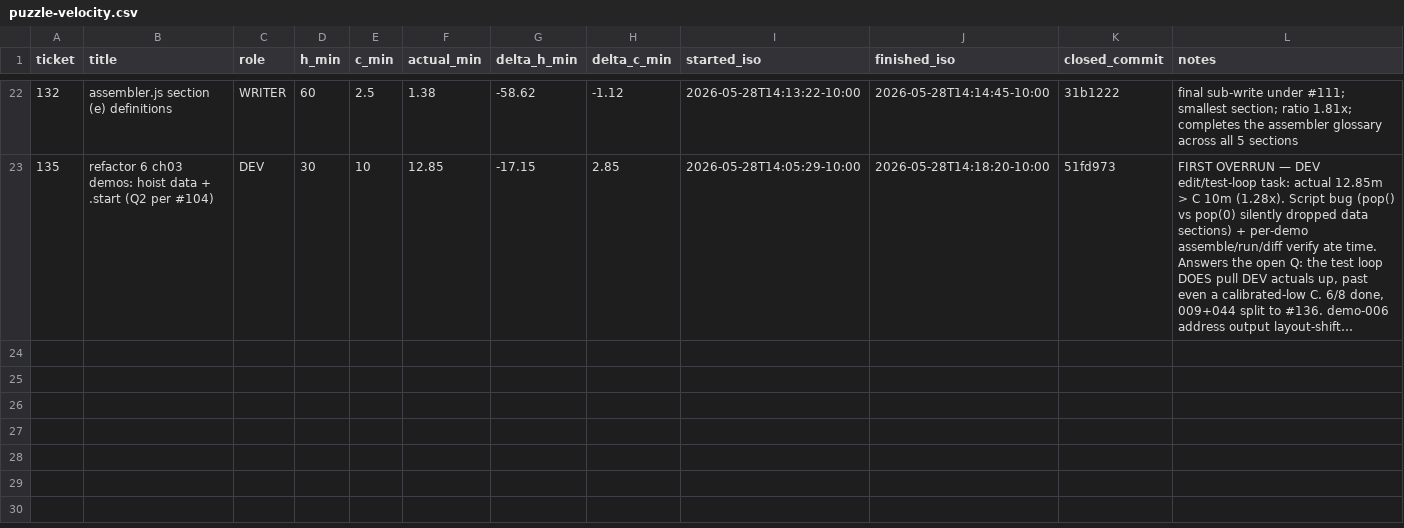
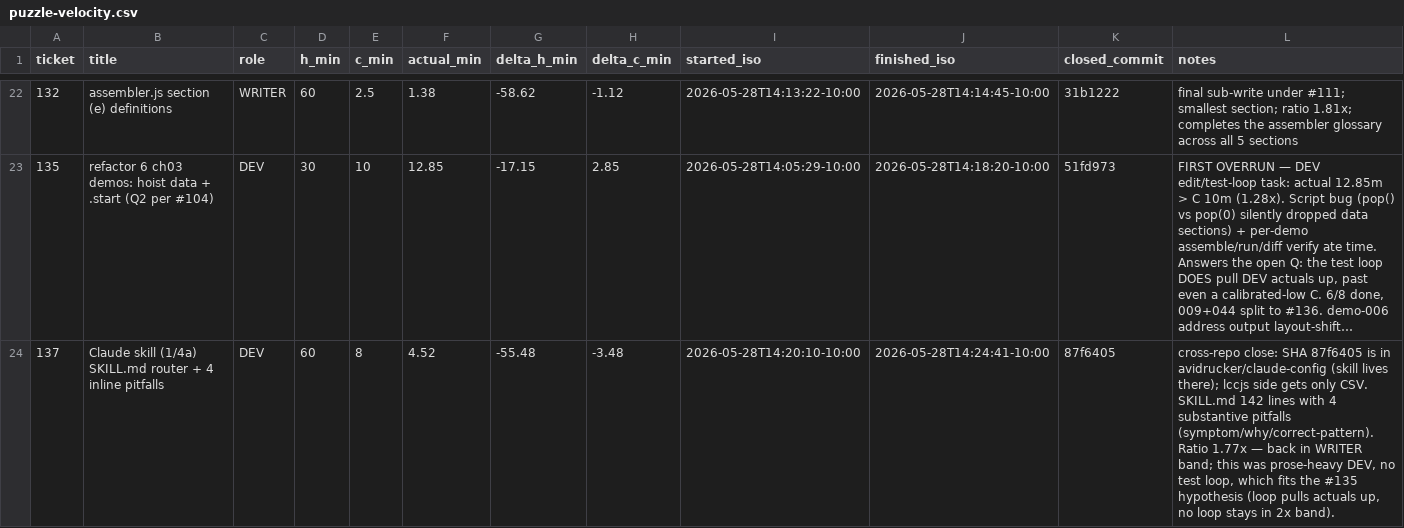
Before and after one commit to avidrucker/lccjs, a CSV file: docs/puzzle-velocity.csv, drawn as a sheet; only a part is shown, gaps mark what is left out; long unchanged cells end in …; the diff names each change by its address in the sheet, - before the commit and + after, or states it on an @@ line.

Commit message:
docs(velocity): log #137 — lccjs-assembly skill SKILL.md router (cross-repo)
Closed via avidrucker/claude-config@87f6405; CSV row tracks 4.52m actual vs
8m C estimate (ratio 1.77x — back in WRITER band after #135's loop-driven
overrun). Notes call out the no-loop / loop forecasting distinction.

```diff
--- a/docs/puzzle-velocity.csv
+++ b/docs/puzzle-velocity.csv
+row 24: 137 | Claude skill (1/4a) SKILL.md router + 4 inline pitfalls | DEV | 60 | 8 | 4.52 | -55.48 | -3.48 | 2026-05-28T14:20:10-10:00 | 2026-05-28T14:24:41-10:00 | 87f6405 | cross-repo close: SHA 87f6405 is in avidrucker/claude-config (skill lives there); lccjs side gets only CSV. SKILL.md 142 lines with 4 substantive pitfalls (symptom/why/correct-pattern). Ratio 1.77x — back in WRITER band; this was prose-heavy DEV, no test loop, which fits the #135 hypothesis (loop pulls actuals up, no loop stays in 2x band).
```
